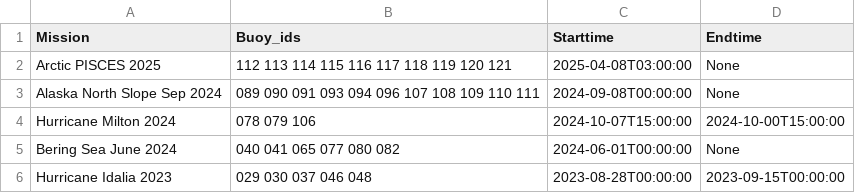
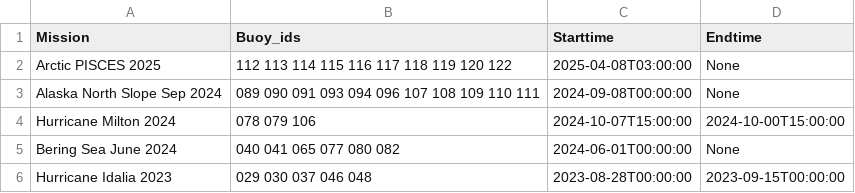
Before and after one commit to SASlabgroup/microSWIFT-Dashboard, a CSV file: mission_ids.csv, drawn as a sheet.

Commit message:
Update mission_ids.csv

```diff
--- a/mission_ids.csv
+++ b/mission_ids.csv
@@ -1,3 +1,3 @@
 Mission,Buoy_ids,Starttime,Endtime
-Arctic PISCES 2025, 112 113 114 115 116 117 118 119 120 121, 2025-04-08T03:00:00, None
+Arctic PISCES 2025, 112 113 114 115 116 117 118 119 120 122, 2025-04-08T03:00:00, None
 Alaska North Slope Sep 2024, 089 090 091 093 094 096 107 108 109 110 111, 2024-09-08T00:00:00, None
```
